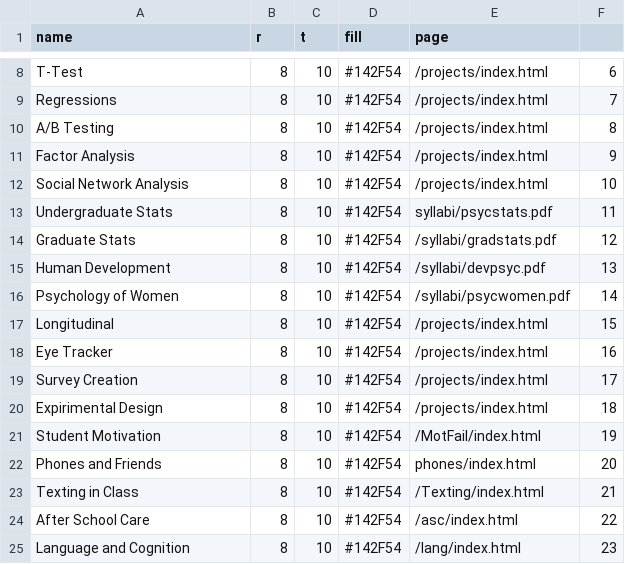
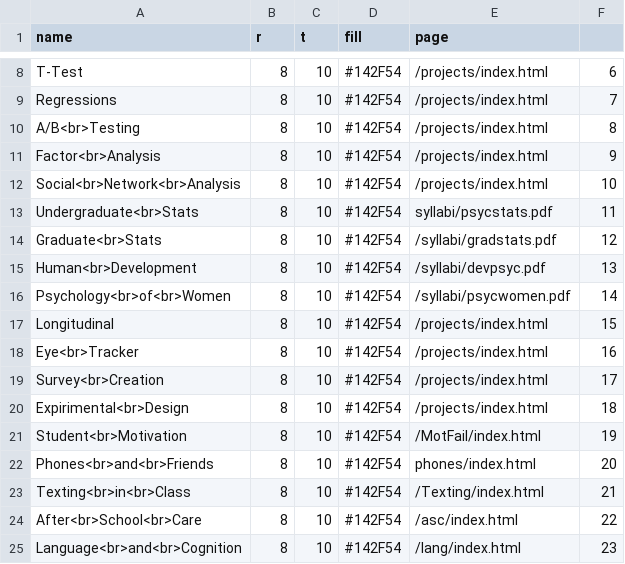
Before and after one commit to stephanieldietz/stephanieldietz.github.io, a CSV file: Mindmap.csv, drawn as a sheet; only a part is shown, gaps mark what is left out.

Commit message:
Updated csv to work with line breaks.

```diff
--- a/Mindmap.csv
+++ b/Mindmap.csv
@@ -9,17 +9,17 @@ T-Test,8,10,#142F54,/projects/index.html,6
 Regressions,8,10,#142F54,/projects/index.html,7
-A/B Testing,8,10,#142F54,/projects/index.html,8
-Factor Analysis,8,10,#142F54,/projects/index.html,9
-Social Network Analysis,8,10,#142F54,/projects/index.html,10
-Undergraduate Stats,8,10,#142F54,syllabi/psycstats.pdf,11
-Graduate Stats,8,10,#142F54,/syllabi/gradstats.pdf,12
-Human Development,8,10,#142F54,/syllabi/devpsyc.pdf,13
-Psychology of Women,8,10,#142F54,/syllabi/psycwomen.pdf,14
+A/B<br>Testing,8,10,#142F54,/projects/index.html,8
+Factor<br>Analysis,8,10,#142F54,/projects/index.html,9
+Social<br>Network<br>Analysis,8,10,#142F54,/projects/index.html,10
+Undergraduate<br>Stats,8,10,#142F54,syllabi/psycstats.pdf,11
+Graduate<br>Stats,8,10,#142F54,/syllabi/gradstats.pdf,12
+Human<br>Development,8,10,#142F54,/syllabi/devpsyc.pdf,13
+Psychology<br>of<br>Women,8,10,#142F54,/syllabi/psycwomen.pdf,14
 Longitudinal,8,10,#142F54,/projects/index.html,15
-Eye Tracker,8,10,#142F54,/projects/index.html,16
-Survey Creation,8,10,#142F54,/projects/index.html,17
-Expirimental Design,8,10,#142F54,/projects/index.html,18
-Student Motivation,8,10,#142F54,/MotFail/index.html,19
-Phones and Friends,8,10,#142F54,phones/index.html,20
-Texting in Class,8,10,#142F54,/Texting/index.html,21
-After School Care,8,10,#142F54,/asc/index.html,22
-Language and Cognition,8,10,#142F54,/lang/index.html,23
+Eye<br>Tracker,8,10,#142F54,/projects/index.html,16
+Survey<br>Creation,8,10,#142F54,/projects/index.html,17
+Expirimental<br>Design,8,10,#142F54,/projects/index.html,18
+Student<br>Motivation,8,10,#142F54,/MotFail/index.html,19
+Phones<br>and<br>Friends,8,10,#142F54,phones/index.html,20
+Texting<br>in<br>Class,8,10,#142F54,/Texting/index.html,21
+After<br>School<br>Care,8,10,#142F54,/asc/index.html,22
+Language<br>and<br>Cognition,8,10,#142F54,/lang/index.html,23
```
